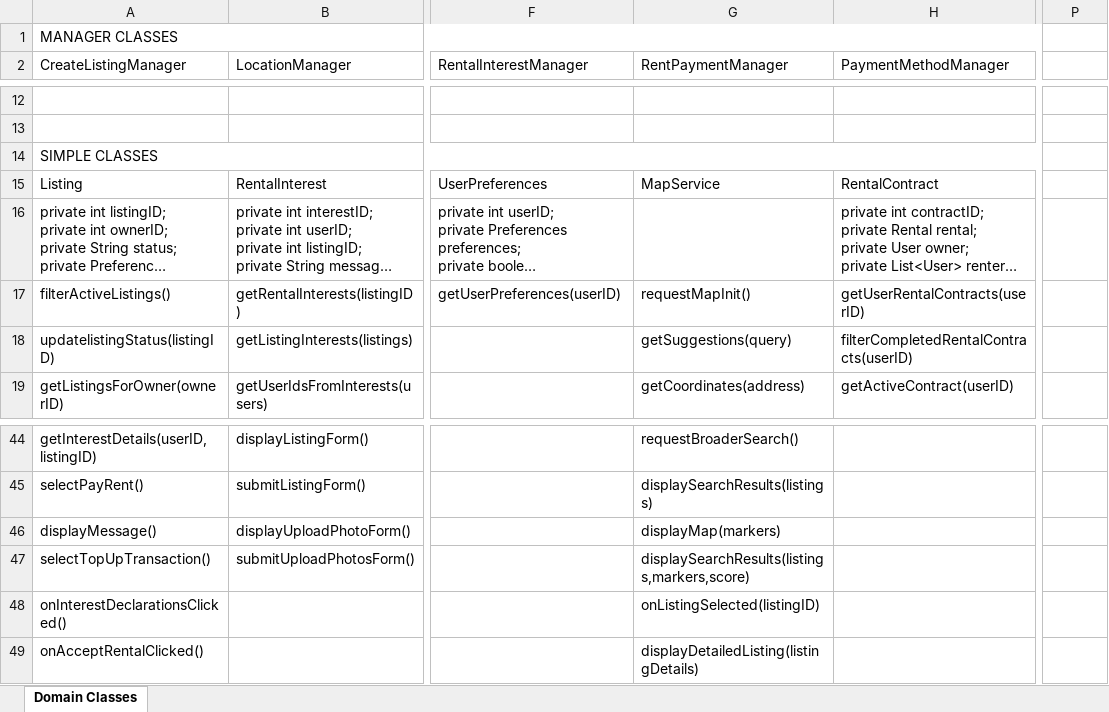
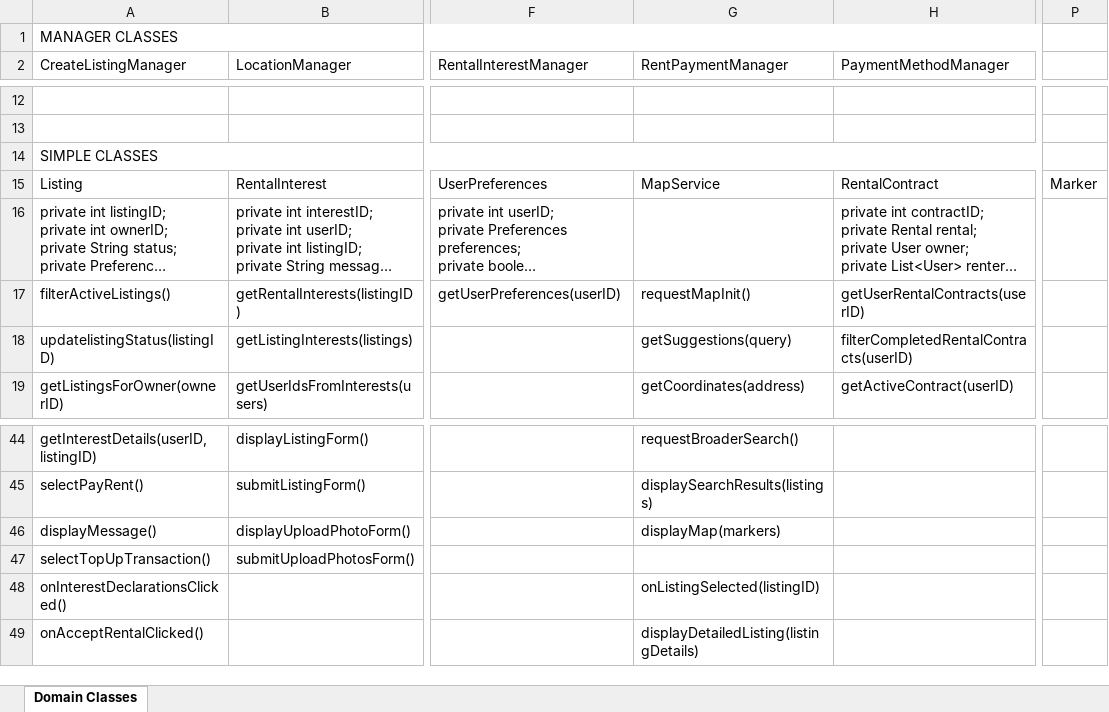
Before and after one commit to evelinastavropoulou/HomeLink, an Excel workbook: Παραδοτέο 4/domain_classes.xlsx, sheet Domain Classes, drawn as a sheet; only a part is shown, gaps mark what is left out; long unchanged cells end in …; values as stored, in another font and other column widths than the file's, no cell formats; the diff covers the shown part only; the diff names each change by its address in the sheet, - before the commit and + after, or states it on an @@ line.

```diff
--- a/Παραδοτέο 4/domain_classes.xlsx (sheet Domain Classes)
+++ b/Παραδοτέο 4/domain_classes.xlsx (sheet Domain Classes)
-P15: (empty)
+P15: Marker
-G47 (RentPaymentManager): displaySearchResults(listings,markers,score)
+G47 (RentPaymentManager): (empty)
```
Also changed, not shown: 19 removed rows, 19 edited cells and merged cells elsewhere in this sheet, cell formats, 9 other files.
